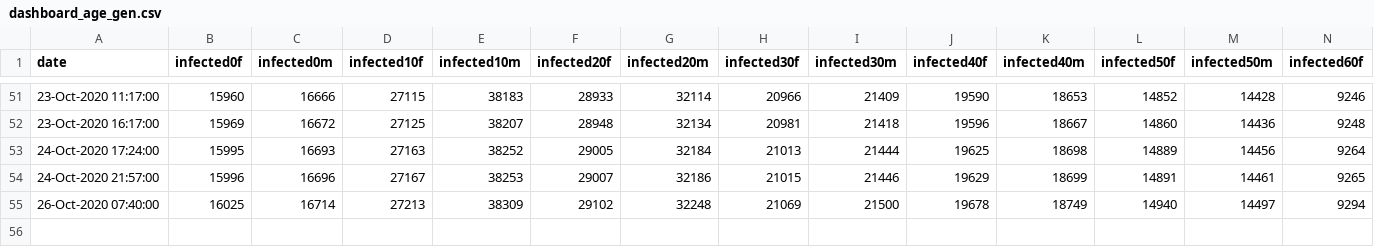
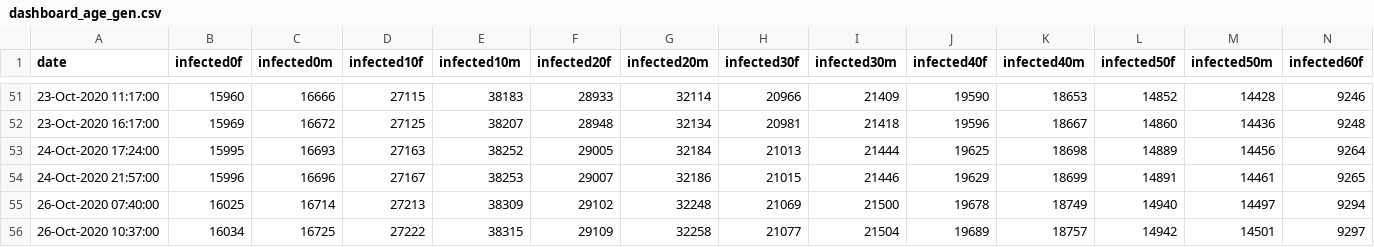
Before and after one commit to yuval-harpaz/covid-19-israel-matlab, a CSV file: data/Israel/dashboard_age_gen.csv, drawn as a sheet; only a part is shown, gaps mark what is left out; rows hold the shown columns only; the diff names each change by its address in the sheet, - before the commit and + after, or states it on an @@ line.

```diff
--- a/data/Israel/dashboard_age_gen.csv
+++ b/data/Israel/dashboard_age_gen.csv
+row 56: 26-Oct-2020 10:37:00 | 16034 | 16725 | 27222 | 38315 | 29109 | 32258 | 21077 | 21504 | 19689 | 18757 | 14942 | 14501 | 9297
```
Also changed, not shown: data/Israel/Israel_ministry_of_health.csv, data/Israel/dashboard_timeseries.csv, 8 other files.
